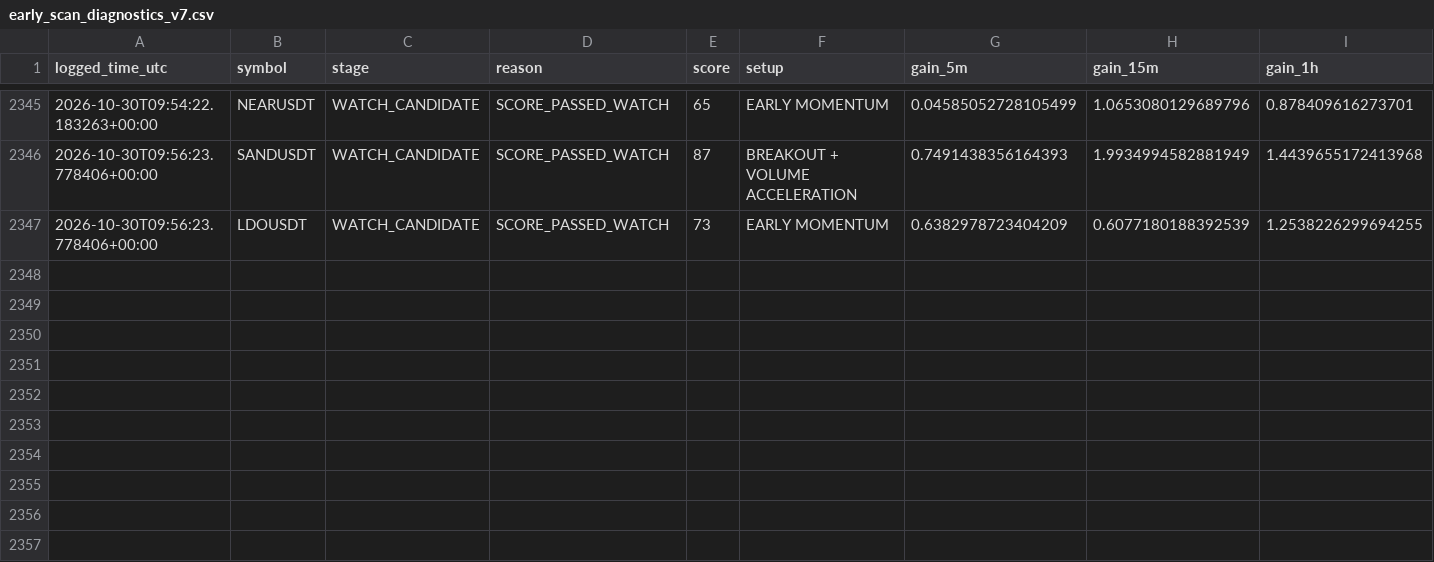
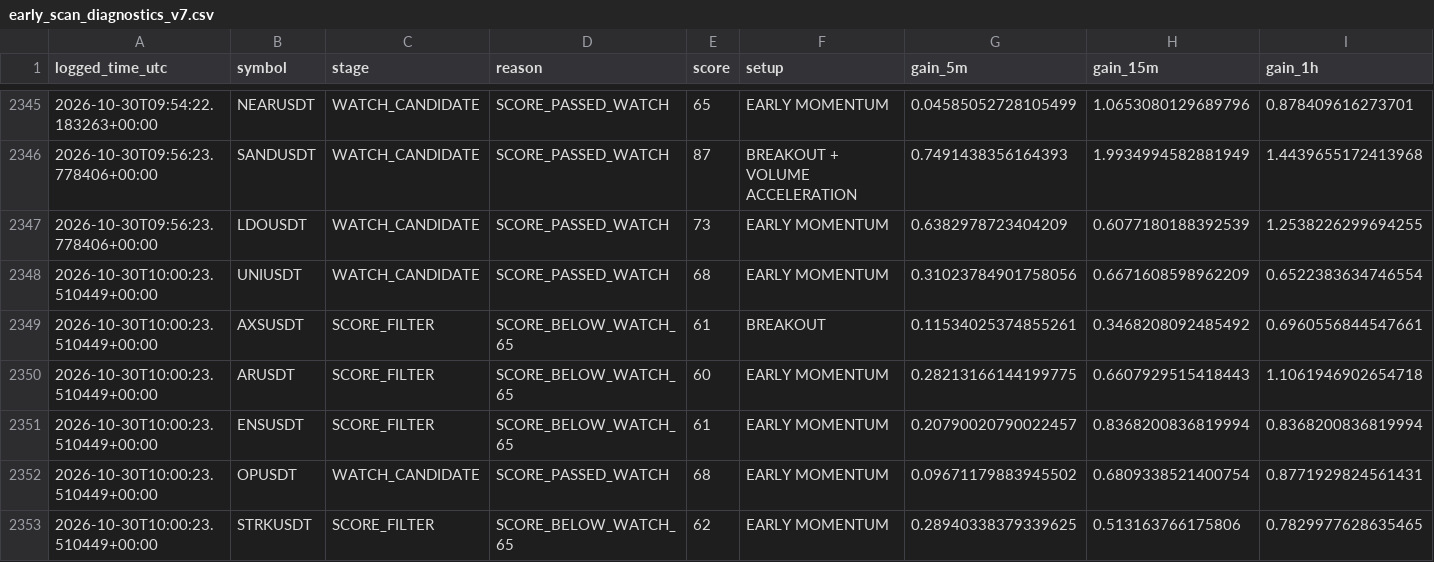
Before and after one commit to solom20232007/v7, a CSV file: early_scan_diagnostics_v7.csv, drawn as a sheet; only a part is shown, gaps mark what is left out; rows hold the shown columns only; the diff names each change by its address in the sheet, - before the commit and + after, or states it on an @@ line.

```diff
--- a/early_scan_diagnostics_v7.csv
+++ b/early_scan_diagnostics_v7.csv
+row 2348: 2026-10-30T10:00:23.510449+00:00 | UNIUSDT | WATCH_CANDIDATE | SCORE_PASSED_WATCH | 68 | EARLY MOMENTUM | 0.31023784901758056 | 0.6671608598962209 | 0.6522383634746554
+row 2349: 2026-10-30T10:00:23.510449+00:00 | AXSUSDT | SCORE_FILTER | SCORE_BELOW_WATCH_65 | 61 | BREAKOUT | 0.11534025374855261 | 0.3468208092485492 | 0.6960556844547661
+row 2350: 2026-10-30T10:00:23.510449+00:00 | ARUSDT | SCORE_FILTER | SCORE_BELOW_WATCH_65 | 60 | EARLY MOMENTUM | 0.28213166144199775 | 0.6607929515418443 | 1.1061946902654718
+row 2351: 2026-10-30T10:00:23.510449+00:00 | ENSUSDT | SCORE_FILTER | SCORE_BELOW_WATCH_65 | 61 | EARLY MOMENTUM | 0.20790020790022457 | 0.8368200836819994 | 0.8368200836819994
+row 2352: 2026-10-30T10:00:23.510449+00:00 | OPUSDT | WATCH_CANDIDATE | SCORE_PASSED_WATCH | 68 | EARLY MOMENTUM | 0.09671179883945502 | 0.6809338521400754 | 0.8771929824561431
+row 2353: 2026-10-30T10:00:23.510449+00:00 | STRKUSDT | SCORE_FILTER | SCORE_BELOW_WATCH_65 | 62 | EARLY MOMENTUM | 0.28940338379339625 | 0.513163766175806 | 0.7829977628635465
```
Also changed, not shown: early_watch_log_v7.csv, 1 other file.
